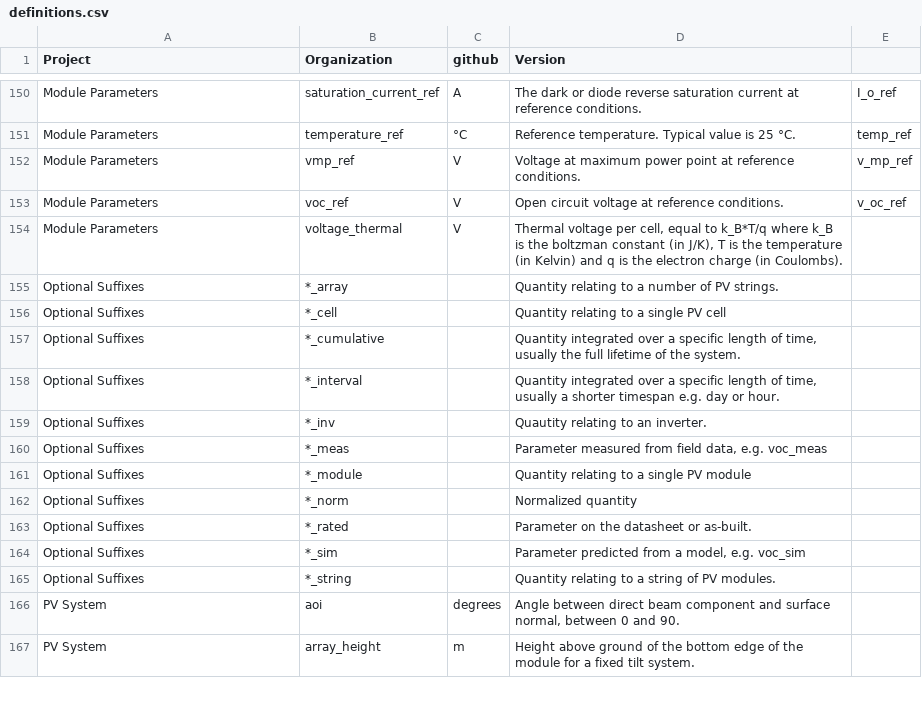
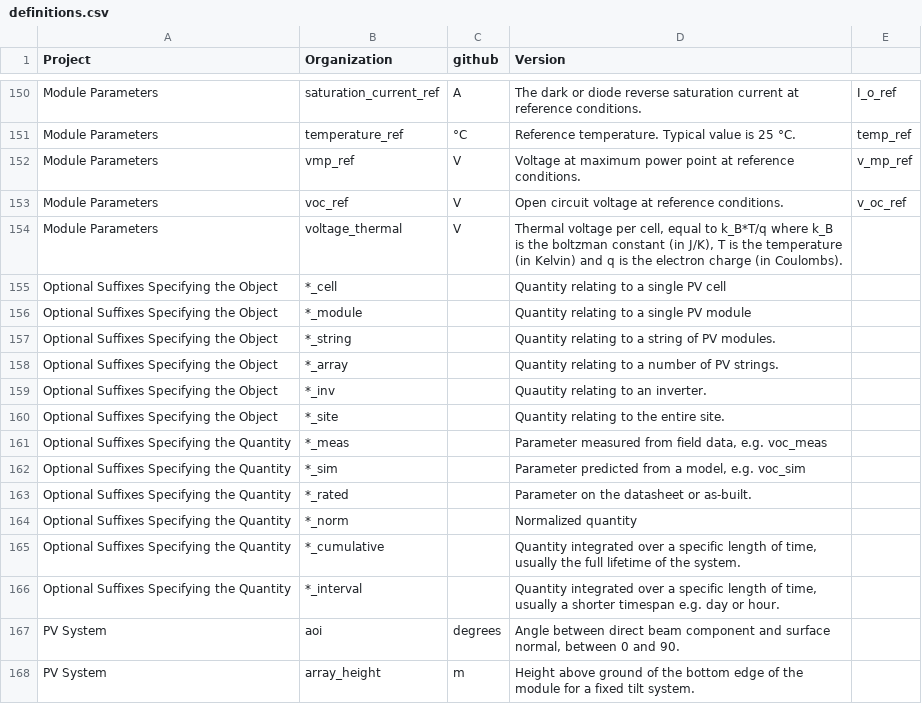
Before and after one commit to DuraMAT/pv-terms, a CSV file: pvterms/definitions.csv, drawn as a sheet; only a part is shown, gaps mark what is left out.

Commit message:
Split suffixes into two groups

```diff
--- a/pvterms/definitions.csv
+++ b/pvterms/definitions.csv
@@ -154,13 +154,14 @@ Module Parameters,voc_ref,V,Open circuit voltage at reference conditions.,v_oc_r
 Module Parameters,voltage_thermal,V,"Thermal voltage per cell, equal to k_B*T/q where k_B is the boltzman constant (in J/K), T is the temperature (in Kelvin) and q is the electron charge (in Coulombs). ",
-Optional Suffixes,*_array,,Quantity relating to a number of PV strings.,
-Optional Suffixes,*_cell,,Quantity relating to a single PV cell,
-Optional Suffixes,*_cumulative,,"Quantity integrated over a specific length of time, usually the full lifetime of the system.",
-Optional Suffixes,*_interval,,"Quantity integrated over a specific length of time, usually a shorter timespan e.g. day or hour.",
-Optional Suffixes,*_inv,,Quautity relating to an inverter.,
-Optional Suffixes,*_meas,,"Parameter measured from field data, e.g. voc_meas",
-Optional Suffixes,*_module,,Quantity relating to a single PV module,
-Optional Suffixes,*_norm,,Normalized quantity,
-Optional Suffixes,*_rated,,Parameter on the datasheet or as-built.,
-Optional Suffixes,*_sim,,"Parameter predicted from a model, e.g. voc_sim",
-Optional Suffixes,*_string,,Quantity relating to a string of PV modules.,
+Optional Suffixes Specifying the Object,*_cell,,Quantity relating to a single PV cell,
+Optional Suffixes Specifying the Object,*_module,,Quantity relating to a single PV module,
+Optional Suffixes Specifying the Object,*_string,,Quantity relating to a string of PV modules.,
+Optional Suffixes Specifying the Object,*_array,,Quantity relating to a number of PV strings.,
+Optional Suffixes Specifying the Object,*_inv,,Quautity relating to an inverter.,
+Optional Suffixes Specifying the Object,*_site,,Quantity relating to the entire site.,
+Optional Suffixes Specifying the Quantity,*_meas,,"Parameter measured from field data, e.g. voc_meas",
+Optional Suffixes Specifying the Quantity,*_sim,,"Parameter predicted from a model, e.g. voc_sim",
+Optional Suffixes Specifying the Quantity,*_rated,,Parameter on the datasheet or as-built.,
+Optional Suffixes Specifying the Quantity,*_norm,,Normalized quantity,
+Optional Suffixes Specifying the Quantity,*_cumulative,,"Quantity integrated over a specific length of time, usually the full lifetime of the system.",
+Optional Suffixes Specifying the Quantity,*_interval,,"Quantity integrated over a specific length of time, usually a shorter timespan e.g. day or hour.",
 PV System,aoi,degrees,"Angle between direct beam component and surface normal, between 0 and 90.",
```
